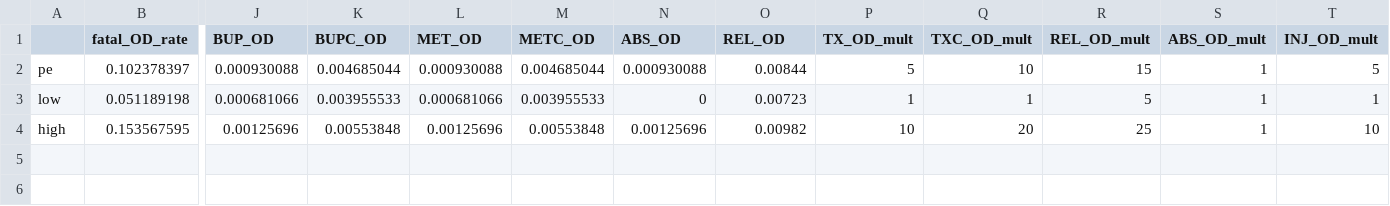
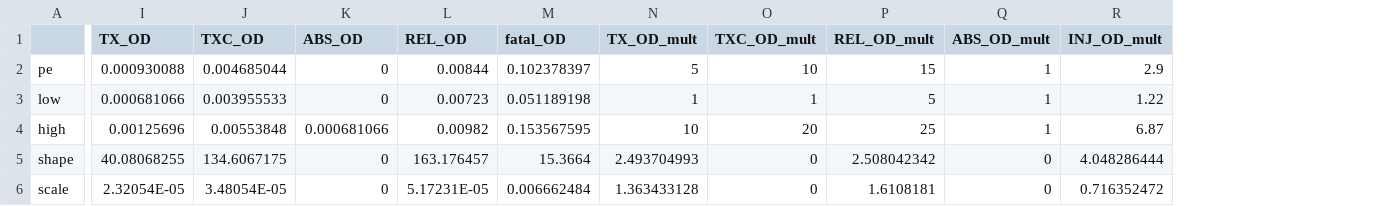
Before and after one commit to benenns/OUD-Model, a CSV file: Data/overdose.csv, drawn as a sheet; only a part is shown, gaps mark what is left out; removed rows and columns are numbered as before the commit, all else as after; rows hold the shown columns only; the diff names each change by its address in the sheet, - before the commit and + after, or states it on an @@ line.

```diff
--- a/Data/overdose.csv
+++ b/Data/overdose.csv
-column B (fatal_OD_rate), rows 2-4: 0.102378397 | 0.051189198 | 0.153567595
-column L (MET_OD), rows 2-4: 0.000930088 | 0.000681066 | 0.00125696
-column M (METC_OD), rows 2-4: 0.004685044 | 0.003955533 | 0.00553848
+column M (fatal_OD), rows 2-4: 0.102378397 | 0.051189198 | 0.153567595
-I1: BUP_OD
+I1: TX_OD
-J1: BUPC_OD
+J1: TXC_OD
-K2 (ABS_OD): 0.000930088
+K2 (ABS_OD): 0
-R2 (INJ_OD_mult): 5
+R2 (INJ_OD_mult): 2.9
-R3 (INJ_OD_mult): 1
+R3 (INJ_OD_mult): 1.22
-K4 (ABS_OD): 0.00125696
+K4 (ABS_OD): 0.000681066
-R4 (INJ_OD_mult): 10
+R4 (INJ_OD_mult): 6.87
+row 5: shape | 40.08068255 | 134.6067175 | 0 | 163.176457 | 15.3664 | 2.493704993 | 0 | 2.508042342 | 0 | 4.048286444
+row 6: scale | 2.32054E-05 | 3.48054E-05 | 0 | 5.17231E-05 | 0.006662484 | 1.363433128 | 0 | 1.6108181 | 0 | 0.716352472
```
Also changed, not shown: 3 other files.
